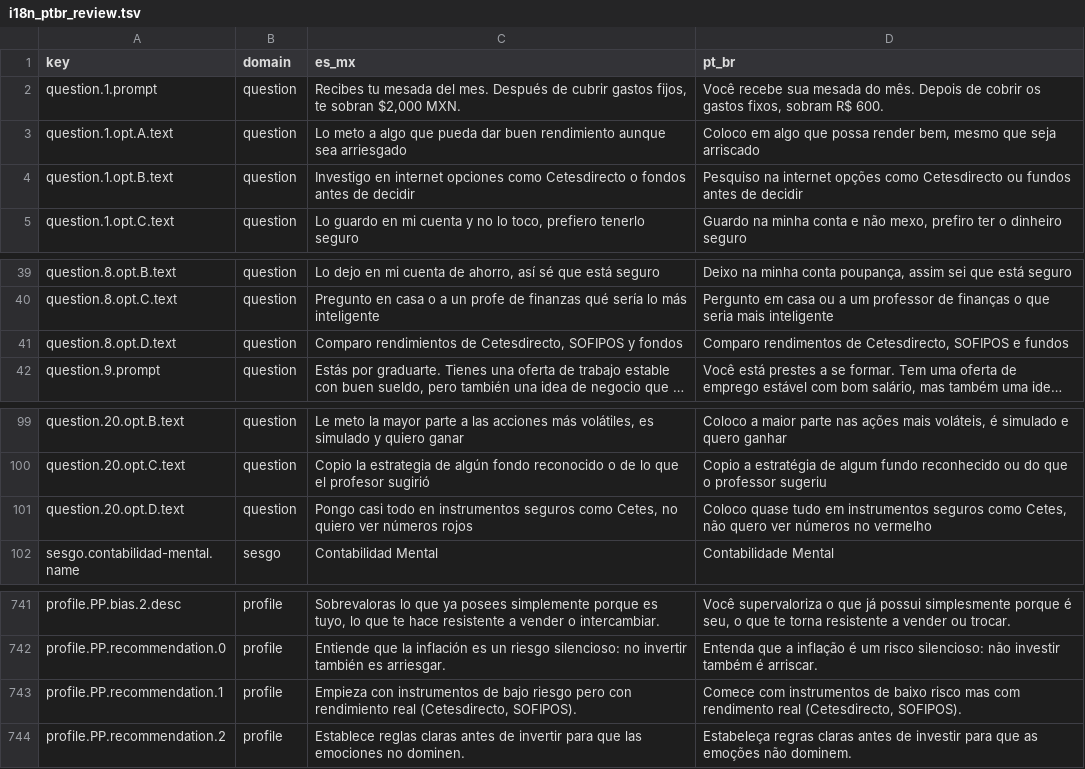
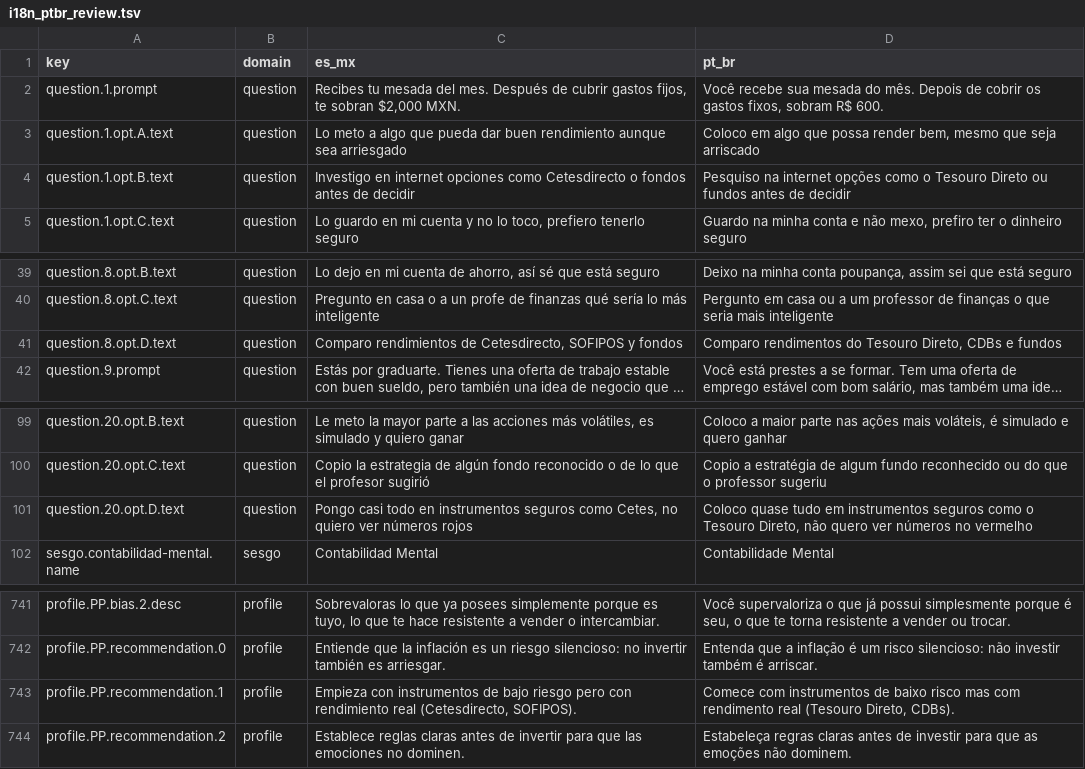
Before and after one commit to RufusTheCoder/finanzas-conductuales, a TSV file: scripts/i18n_ptbr_review.tsv, drawn as a sheet; only a part is shown, gaps mark what is left out; long unchanged cells end in …; the diff names each change by its address in the sheet, - before the commit and + after, or states it on an @@ line.

Commit message:
fix(i18n): localize MX financial instruments to BR (Cetesdirecto/SOFIPOS/Cetes -> Tesouro Direto/CDBs)

```diff
--- a/scripts/i18n_ptbr_review.tsv
+++ b/scripts/i18n_ptbr_review.tsv
-D4 (pt_br): …opções como Cetesdirecto ou fundos…
+D4 (pt_br): …opções como o Tesouro Direto ou fundos…
-D41 (pt_br): Comparo rendimentos de Cetesdirecto, SOFIPOS e fundos
+D41 (pt_br): Comparo rendimentos do Tesouro Direto, CDBs e fundos
-D101 (pt_br): …seguros como Cetes, não quero…
+D101 (pt_br): …seguros como o Tesouro Direto, não quero…
-D743 (pt_br): …rendimento real (Cetesdirecto, SOFIPOS).
+D743 (pt_br): …rendimento real (Tesouro Direto, CDBs).
```
Also changed, not shown: 1 other file.
